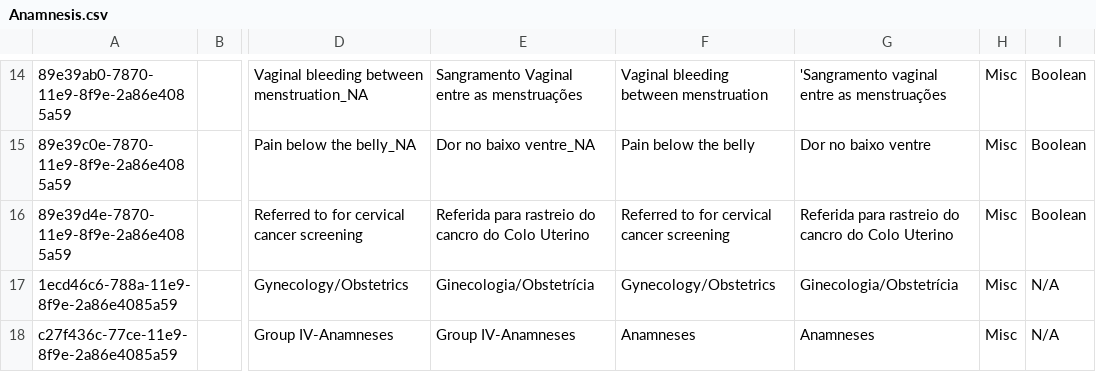
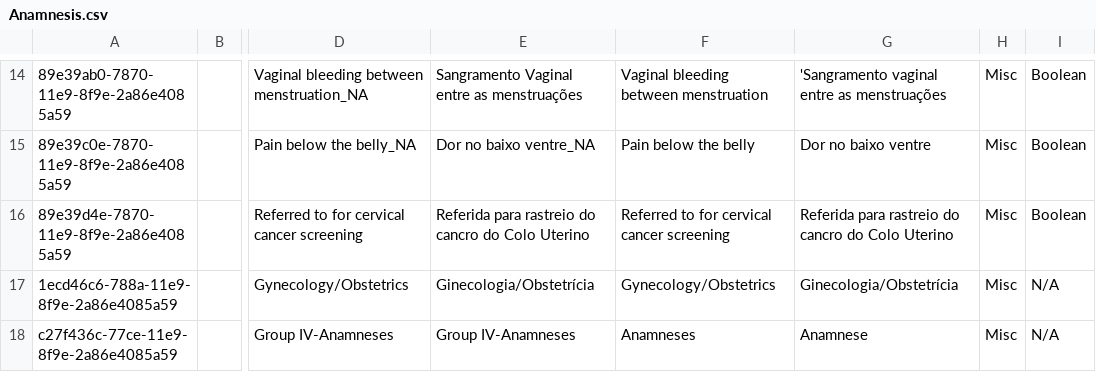
Before and after one commit to esaude/sesp-bahmni-metadata, a CSV file: configuration/concepts/Anamnesis.csv, drawn as a sheet; only a part is shown, gaps mark what is left out; the diff names each change by its address in the sheet, - before the commit and + after, or states it on an @@ line.

Commit message:
Amos | MPOC 396 Anamneses translation

```diff
--- a/configuration/concepts/Anamnesis.csv
+++ b/configuration/concepts/Anamnesis.csv
-G18: Anamneses
+G18: Anamnese
```
